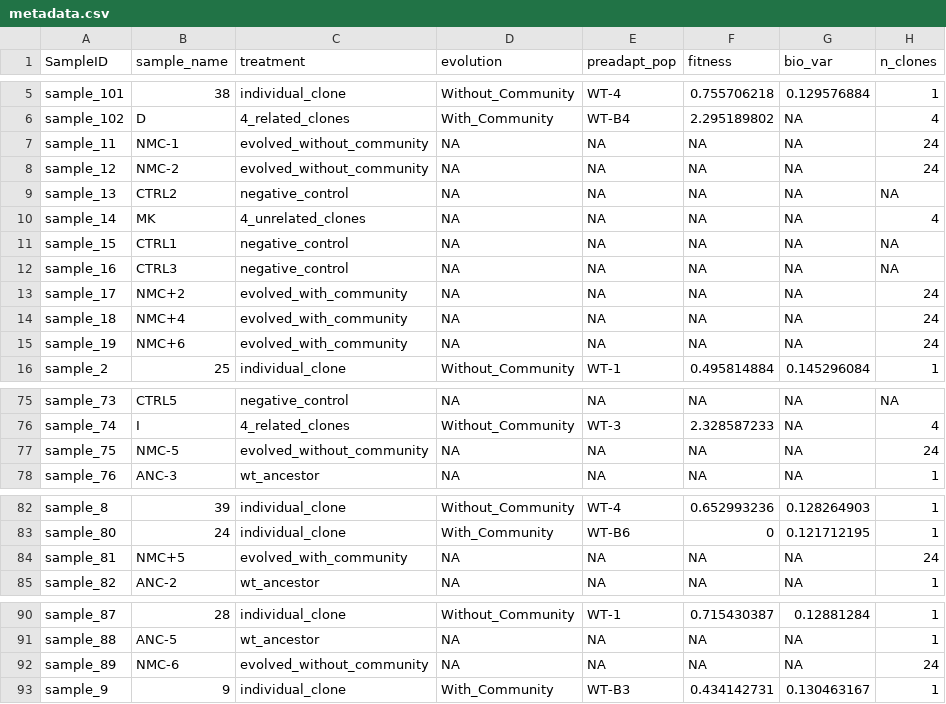
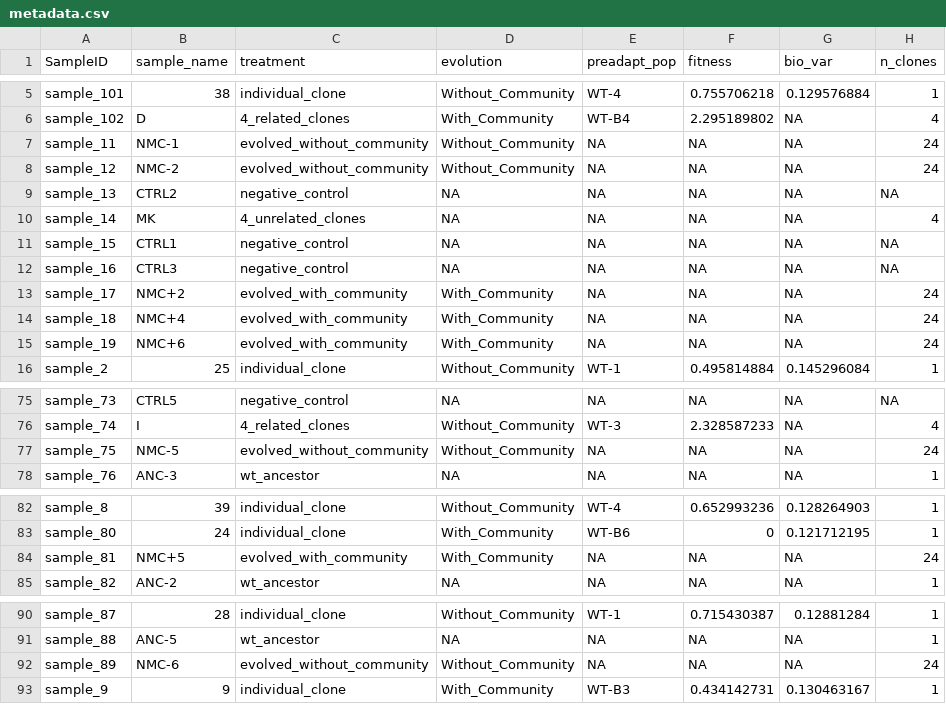
Before and after one commit to padpadpadpad/alex_biolog, a CSV file: sequencing/data/metadata.csv, drawn as a sheet; only a part is shown, gaps mark what is left out; the diff names each change by its address in the sheet, - before the commit and + after, or states it on an @@ line.

```diff
--- a/sequencing/data/metadata.csv
+++ b/sequencing/data/metadata.csv
-D7:D8 (evolution): NA
+D7:D8 (evolution): Without_Community
-D13:D15 (evolution): NA
+D13:D15 (evolution): With_Community
-D77 (evolution): NA
+D77 (evolution): Without_Community
-D84 (evolution): NA
+D84 (evolution): With_Community
-D92 (evolution): NA
+D92 (evolution): Without_Community
```
Also changed, not shown: 6 other files.
